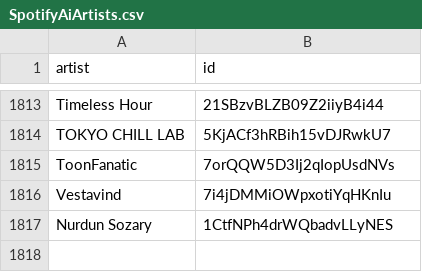
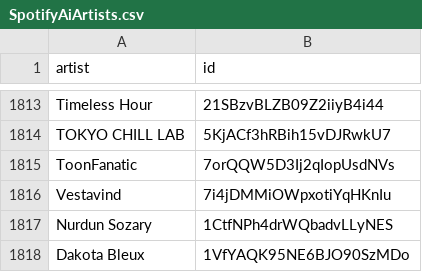
Before and after one commit to BenediktBahl/spotify-ai-blocker, a CSV file: SpotifyAiArtists.csv, drawn as a sheet; only a part is shown, gaps mark what is left out.

Commit message:
Add AI artist: 'Dakota Bleux' (ID: 1VfYAQK95NE6BJO90SzMDo) fixes #73 [skip ci]

```diff
--- a/SpotifyAiArtists.csv
+++ b/SpotifyAiArtists.csv
@@ -1817 +1817,2 @@ Vestavind,7i4jDMMiOWpxotiYqHKnIu
 Nurdun Sozary,1CtfNPh4drWQbadvLLyNES
+Dakota Bleux,1VfYAQK95NE6BJO90SzMDo
```
